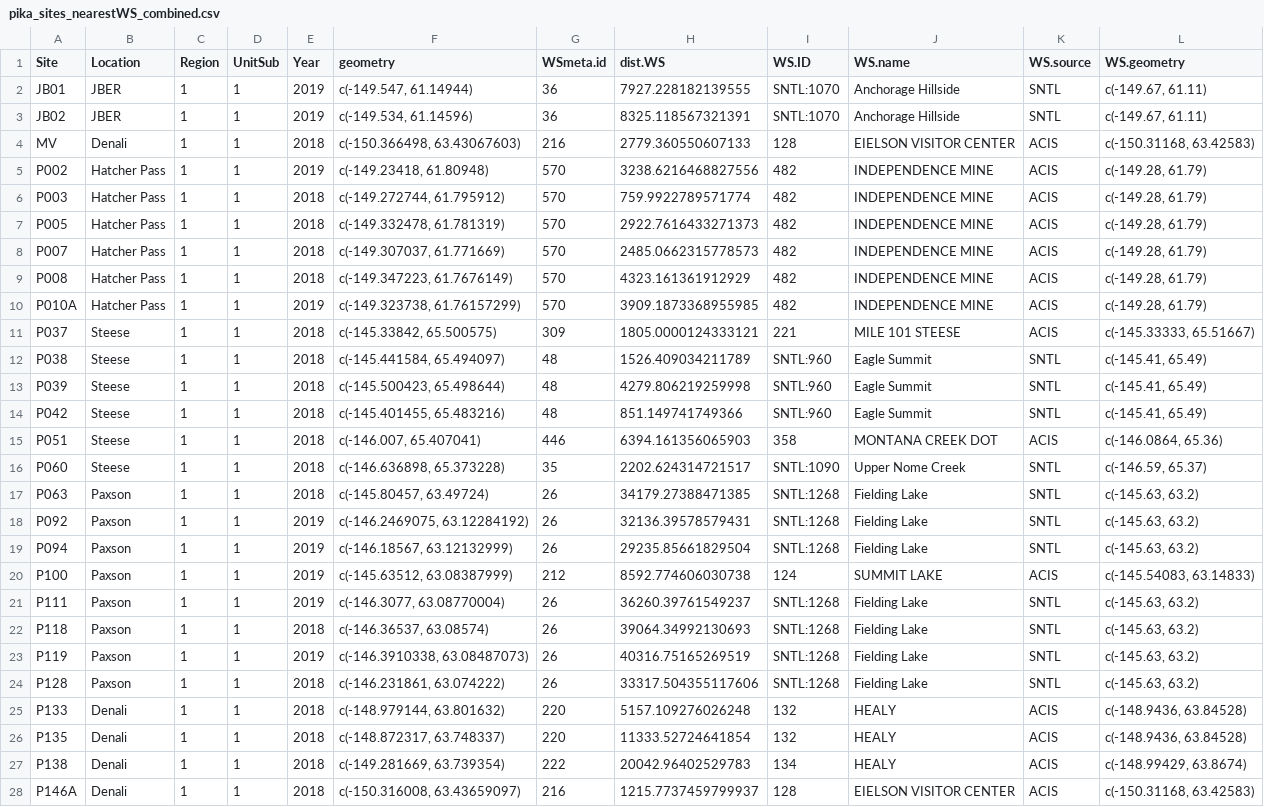
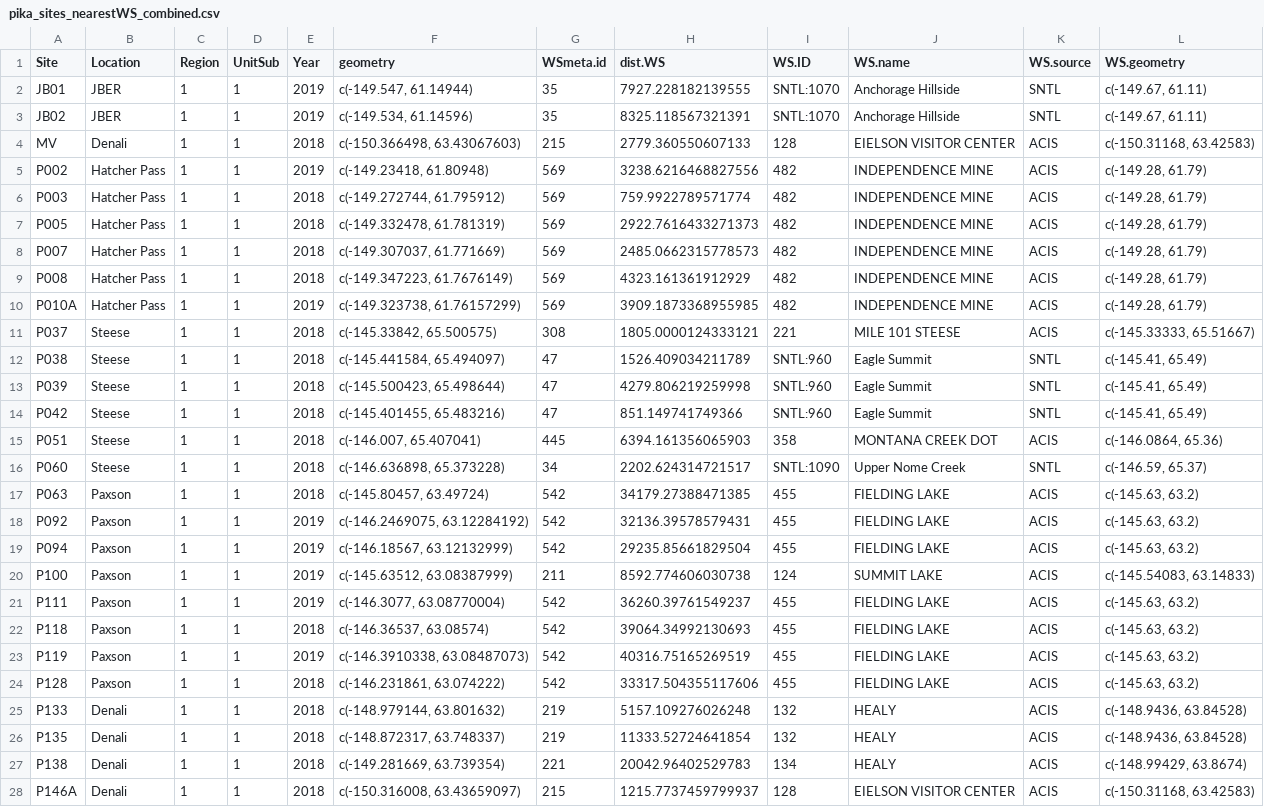
Before and after one commit to jeff-wagner/Pika_distSamp, a CSV file: Pika GetWx/R11_CompileWx_pika/_output/pika_sites_nearestWS_combined.csv, drawn as a sheet; only a part is shown; the diff covers the shown part only; the diff names each change by its address in the sheet, - before the commit and + after, or states it on an @@ line.

Commit message:
Filtered out SNTL:1268 - Fielding Lake due to no precip data.

```diff
--- a/Pika GetWx/R11_CompileWx_pika/_output/pika_sites_nearestWS_combined.csv
+++ b/Pika GetWx/R11_CompileWx_pika/_output/pika_sites_nearestWS_combined.csv
-G2:G3 (WSmeta.id): 36
+G2:G3 (WSmeta.id): 35
-G4 (WSmeta.id): 216
+G4 (WSmeta.id): 215
-G5:G10 (WSmeta.id): 570
+G5:G10 (WSmeta.id): 569
-G11 (WSmeta.id): 309
+G11 (WSmeta.id): 308
-G12:G14 (WSmeta.id): 48
+G12:G14 (WSmeta.id): 47
-G15 (WSmeta.id): 446
+G15 (WSmeta.id): 445
-G16 (WSmeta.id): 35
+G16 (WSmeta.id): 34
-G17:G19 (WSmeta.id): 26
+G17:G19 (WSmeta.id): 542
-I17:I19 (WS.ID): SNTL:1268
+I17:I19 (WS.ID): 455
-J17:J19 (WS.name): Fielding Lake
+J17:J19 (WS.name): FIELDING LAKE
-K17:K19 (WS.source): SNTL
+K17:K19 (WS.source): ACIS
-G20 (WSmeta.id): 212
+G20 (WSmeta.id): 211
-G21:G24 (WSmeta.id): 26
+G21:G24 (WSmeta.id): 542
-I21:I24 (WS.ID): SNTL:1268
+I21:I24 (WS.ID): 455
-J21:J24 (WS.name): Fielding Lake
+J21:J24 (WS.name): FIELDING LAKE
-K21:K24 (WS.source): SNTL
+K21:K24 (WS.source): ACIS
-G25:G26 (WSmeta.id): 220
+G25:G26 (WSmeta.id): 219
-G27 (WSmeta.id): 222
+G27 (WSmeta.id): 221
-G28 (WSmeta.id): 216
+G28 (WSmeta.id): 215
```
Also changed, not shown: 26 edited cells elsewhere in this file, 4 other files.
